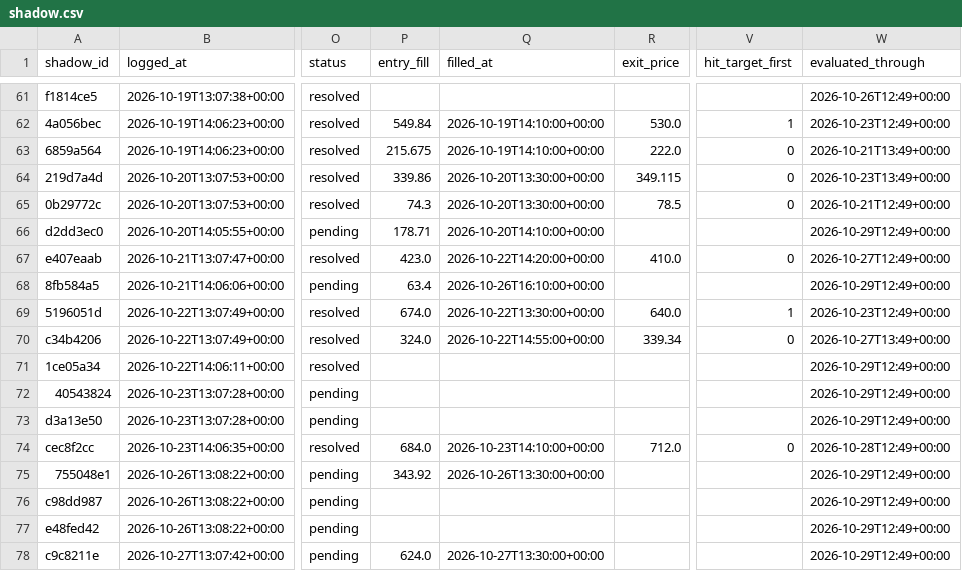
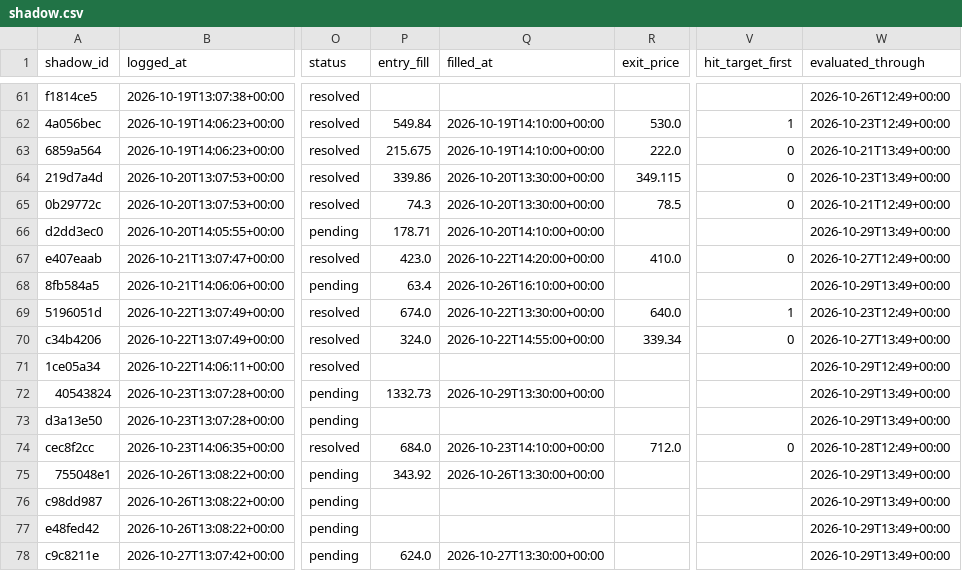
Before and after one commit to ConnorHampstead/claude-portfolio, a CSV file: shadow.csv, drawn as a sheet; only a part is shown, gaps mark what is left out; the diff covers the shown part only; the diff names each change by its address in the sheet, - before the commit and + after, or states it on an @@ line.

```diff
--- a/shadow.csv
+++ b/shadow.csv
-W66 (evaluated_through): 2026-10-29T12:49+00:00
+W66 (evaluated_through): 2026-10-29T13:49+00:00
-W68 (evaluated_through): 2026-10-29T12:49+00:00
+W68 (evaluated_through): 2026-10-29T13:49+00:00
-P72 (entry_fill): (empty)
+P72 (entry_fill): 1332.73
-Q72 (filled_at): (empty)
+Q72 (filled_at): 2026-10-29T13:30:00+00:00
-W72:W73 (evaluated_through): 2026-10-29T12:49+00:00
+W72:W73 (evaluated_through): 2026-10-29T13:49+00:00
-W75:W78 (evaluated_through): 2026-10-29T12:49+00:00
+W75:W78 (evaluated_through): 2026-10-29T13:49+00:00
```
Also changed, not shown: 2 added rows and 15 edited cells elsewhere in this file, journal.csv, state/equity.csv, 11 other files.
